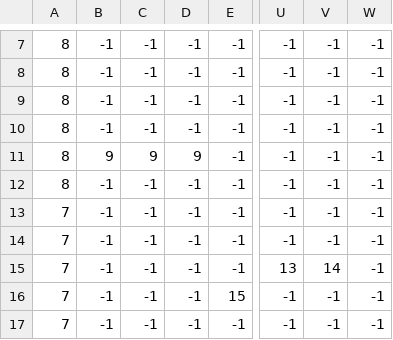
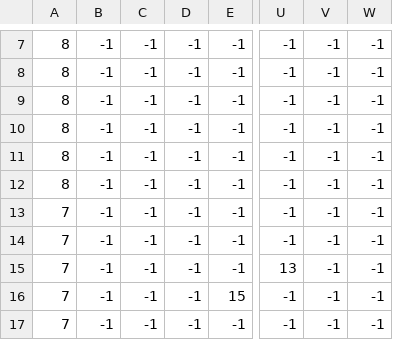
Before and after one commit to BradGaddis/Sin_of_Sloth, a CSV file: tilesets/export_map/prototype/prototype map_base.csv (was tilesets/export_map/prototype/prototype map.csv), drawn as a sheet; only a part is shown, gaps mark what is left out; the diff names each change by its address in the sheet, - before the commit and + after, or states it on an @@ line.

```diff
--- a/tilesets/export_map/prototype/prototype map.csv
+++ b/tilesets/export_map/prototype/prototype map_base.csv
-B11: 9
+B11: -1
-C11: 9
+C11: -1
-D11: 9
+D11: -1
-V15: 14
+V15: -1
```
Also changed, not shown: 7 other files.
